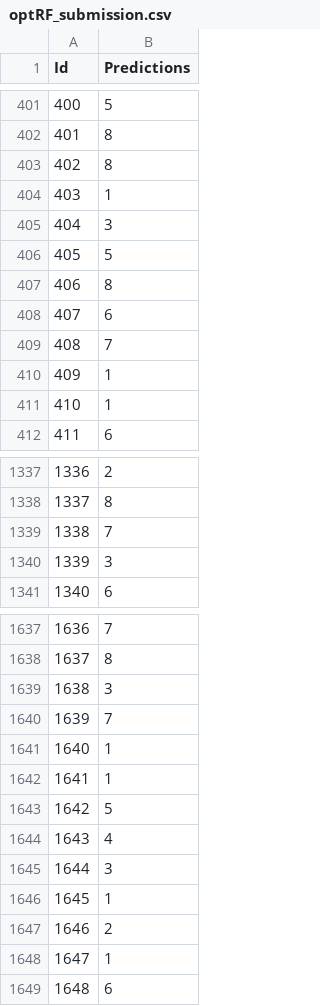
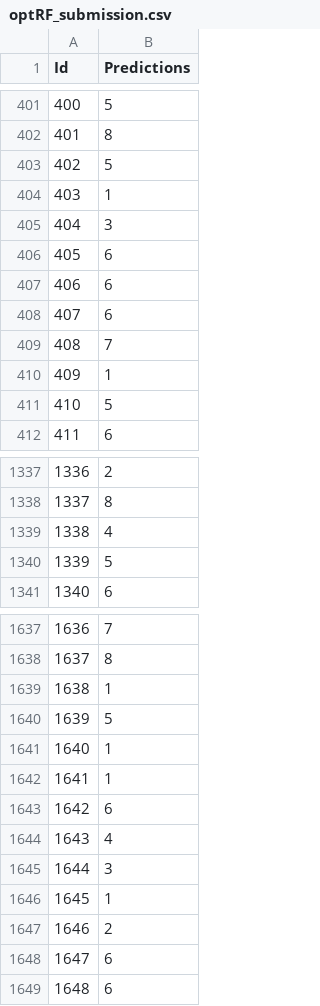
Before and after one commit to havakv/Stat-154_Project, a CSV file: optRF/optRF_submission.csv, drawn as a sheet; only a part is shown, gaps mark what is left out; the diff covers the shown part only.

```diff
--- a/optRF/optRF_submission.csv
+++ b/optRF/optRF_submission.csv
@@ -402,7 +402,7 @@
 401,8
-402,8
+402,5
 403,1
 404,3
-405,5
-406,8
+405,6
+406,6
 407,6
@@ -410,3 +410,3 @@
 409,1
-410,1
+410,5
 411,6
@@ -1338,4 +1338,4 @@
 1337,8
-1338,7
-1339,3
+1338,4
+1339,5
 1340,6
@@ -1638,7 +1638,7 @@
 1637,8
-1638,3
-1639,7
+1638,1
+1639,5
 1640,1
 1641,1
-1642,5
+1642,6
 1643,4
@@ -1647,3 +1647,3 @@
 1646,2
-1647,1
+1647,6
 1648,6
```
Also changed, not shown: 93 edited cells elsewhere in this file, 1 other file.
